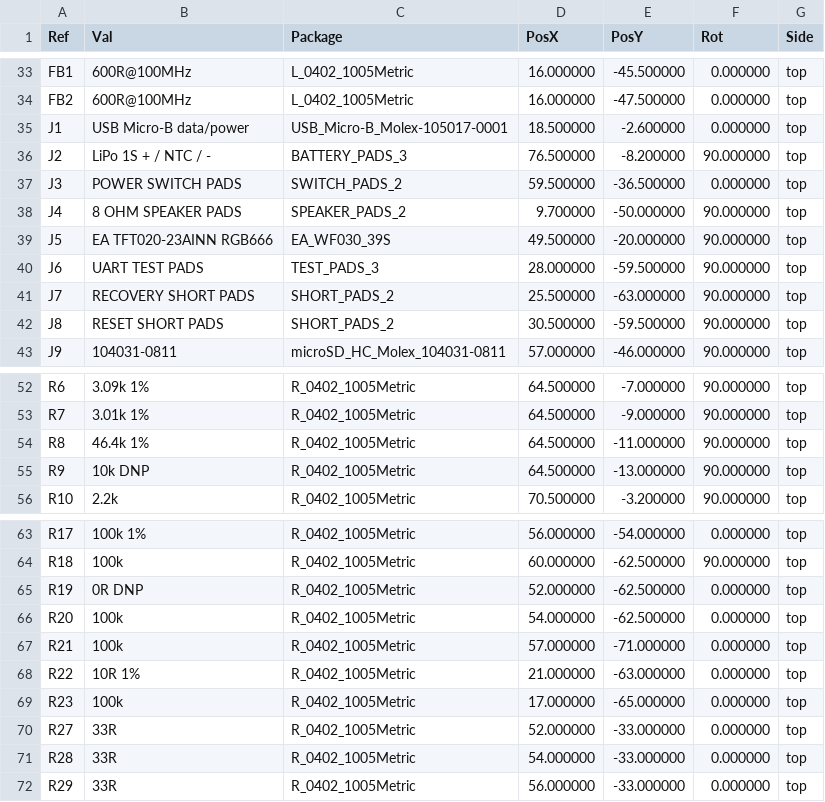
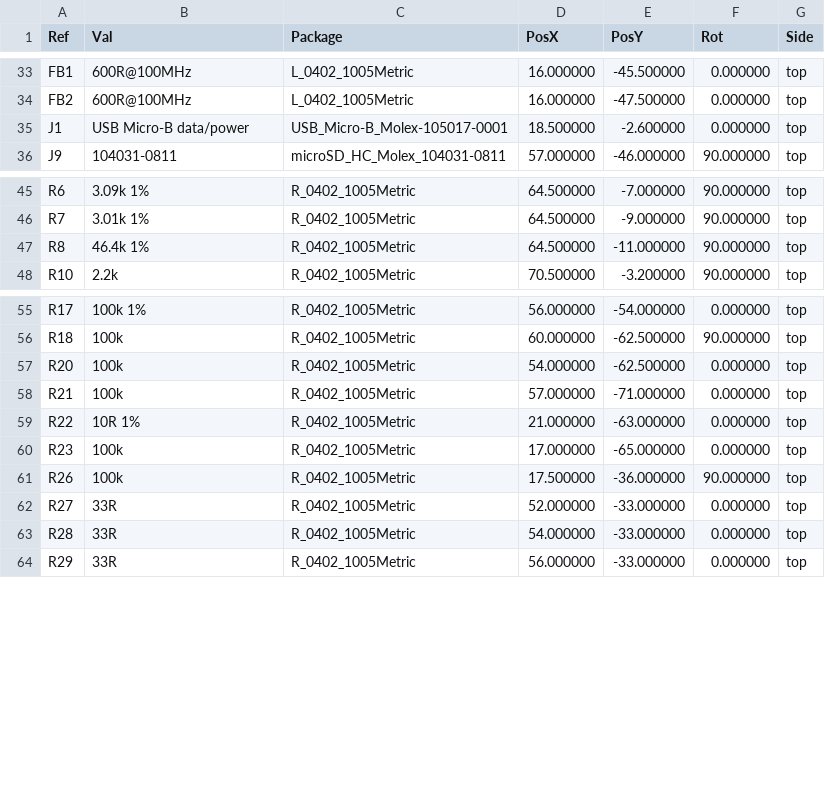
Before and after one commit to cameo-5958/pokeboy, a CSV file: hardware/manufacturing/pcbway/CPL.csv, drawn as a sheet; only a part is shown, gaps mark what is left out; removed rows and columns are numbered as before the commit, all else as after; the diff names each change by its address in the sheet, - before the commit and + after, or states it on an @@ line.

```diff
--- a/hardware/manufacturing/pcbway/CPL.csv
+++ b/hardware/manufacturing/pcbway/CPL.csv
-row 36: J2 | LiPo 1S + / NTC / - | BATTERY_PADS_3 | 76.500000 | -8.200000 | 90.000000 | top
-row 37: J3 | POWER SWITCH PADS | SWITCH_PADS_2 | 59.500000 | -36.500000 | 0.000000 | top
-row 38: J4 | 8 OHM SPEAKER PADS | SPEAKER_PADS_2 | 9.700000 | -50.000000 | 90.000000 | top
-row 39: J5 | EA TFT020-23AINN RGB666 | EA_WF030_39S | 49.500000 | -20.000000 | 90.000000 | top
-row 40: J6 | UART TEST PADS | TEST_PADS_3 | 28.000000 | -59.500000 | 90.000000 | top
-row 41: J7 | RECOVERY SHORT PADS | SHORT_PADS_2 | 25.500000 | -63.000000 | 90.000000 | top
-row 42: J8 | RESET SHORT PADS | SHORT_PADS_2 | 30.500000 | -59.500000 | 90.000000 | top
-row 55: R9 | 10k DNP | R_0402_1005Metric | 64.500000 | -13.000000 | 90.000000 | top
-row 65: R19 | 0R DNP | R_0402_1005Metric | 52.000000 | -62.500000 | 0.000000 | top
+row 61: R26 | 100k | R_0402_1005Metric | 17.500000 | -36.000000 | 90.000000 | top
```
Also changed, not shown: hardware/manufacturing/pcbway/BOM.csv, 10 other files.
